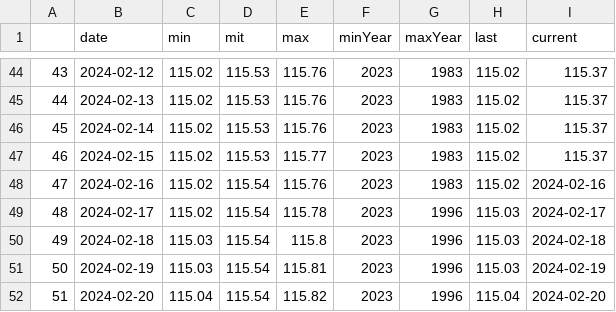
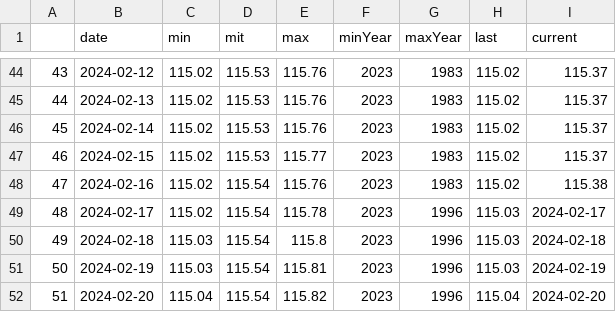
Before and after one commit to dstDatenjournalismus/2022-09-energieDashboard, a CSV file: R/output/wasserstand_neusiedlerSee.csv, drawn as a sheet; only a part is shown, gaps mark what is left out.

```diff
--- a/R/output/wasserstand_neusiedlerSee.csv
+++ b/R/output/wasserstand_neusiedlerSee.csv
@@ -47,3 +47,3 @@
 "46","2024-02-15","115.02","115.53","115.77","2023","1983","115.02","115.37"
-"47","2024-02-16","115.02","115.54","115.76","2023","1983","115.02","2024-02-16"
+"47","2024-02-16","115.02","115.54","115.76","2023","1983","115.02","115.38"
 "48","2024-02-17","115.02","115.54","115.78","2023","1996","115.03","2024-02-17"
```
